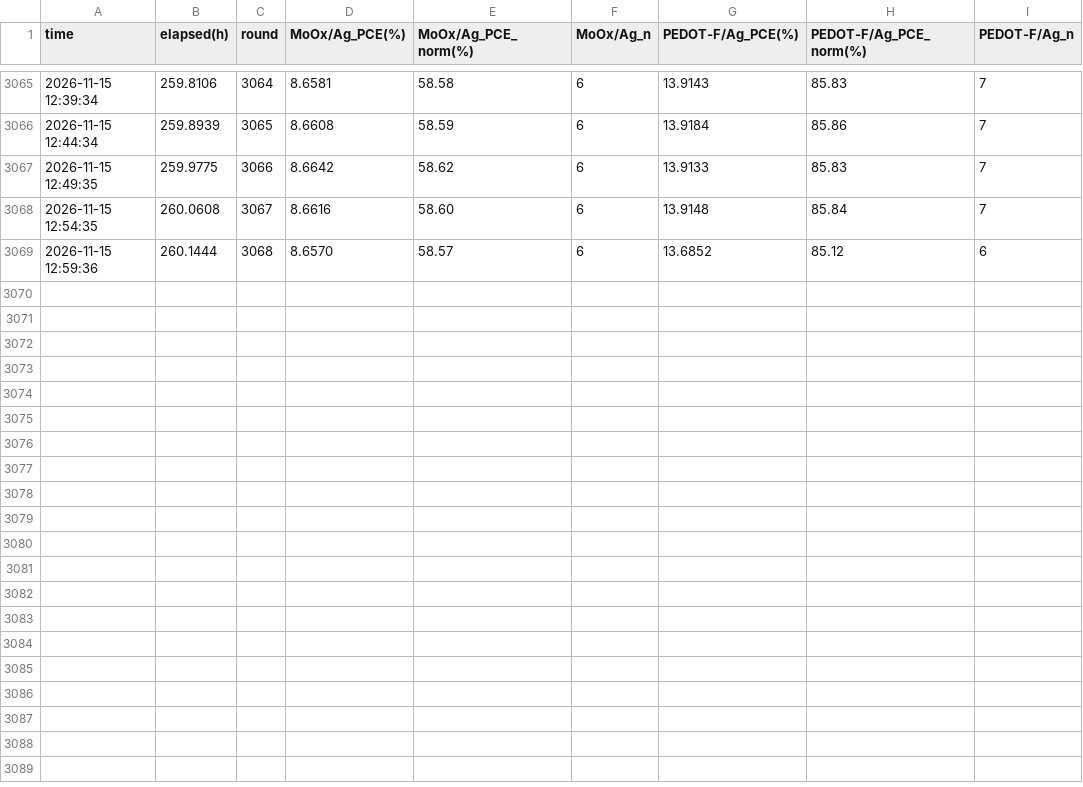
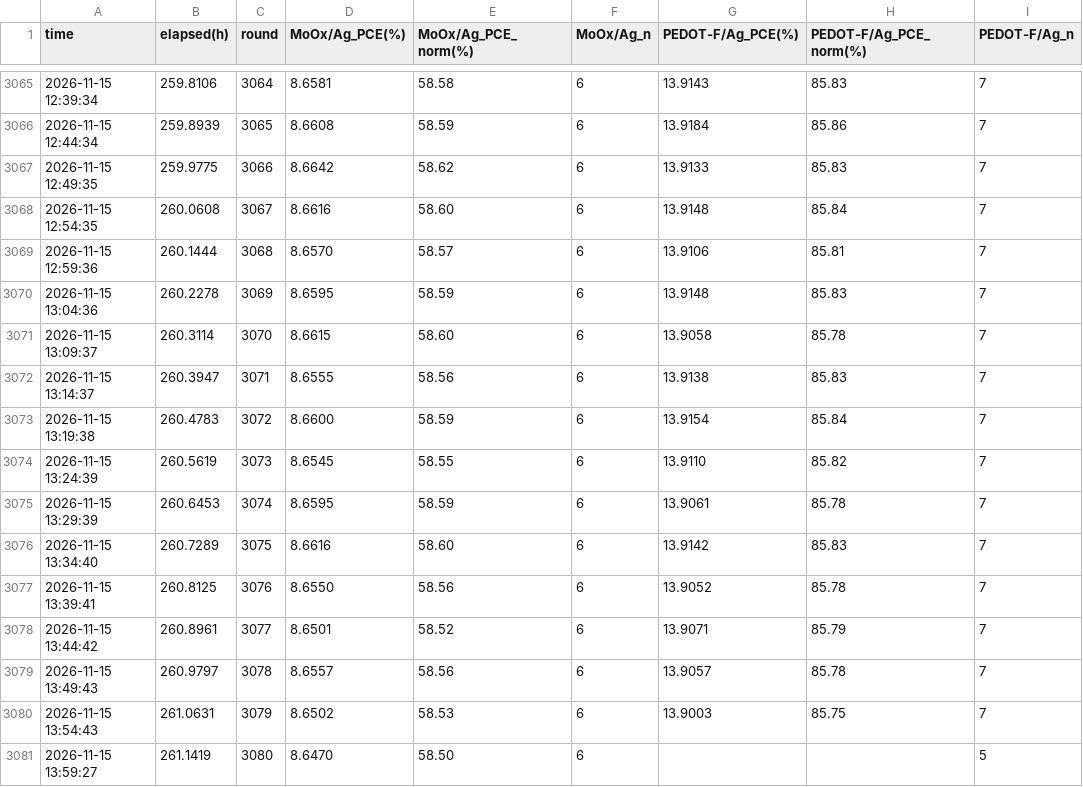
Before and after one commit to littleBlack2003/stabilty-data, a CSV file: indoor/aligned_group_mean.csv, drawn as a sheet; only a part is shown, gaps mark what is left out.

Commit message:
data: 刷新 indoor 数据图 (2026-11-15 14:00)

```diff
--- a/indoor/aligned_group_mean.csv
+++ b/indoor/aligned_group_mean.csv
@@ -3068,2 +3068,14 @@
 2026-11-15 12:54:35,260.0608,3067,8.6616,58.60,6,13.9148,85.84,7
-2026-11-15 12:59:36,260.1444,3068,8.6570,58.57,6,13.6852,85.12,6
+2026-11-15 12:59:36,260.1444,3068,8.6570,58.57,6,13.9106,85.81,7
+2026-11-15 13:04:36,260.2278,3069,8.6595,58.59,6,13.9148,85.83,7
+2026-11-15 13:09:37,260.3114,3070,8.6615,58.60,6,13.9058,85.78,7
+2026-11-15 13:14:37,260.3947,3071,8.6555,58.56,6,13.9138,85.83,7
+2026-11-15 13:19:38,260.4783,3072,8.6600,58.59,6,13.9154,85.84,7
+2026-11-15 13:24:39,260.5619,3073,8.6545,58.55,6,13.9110,85.82,7
+2026-11-15 13:29:39,260.6453,3074,8.6595,58.59,6,13.9061,85.78,7
+2026-11-15 13:34:40,260.7289,3075,8.6616,58.60,6,13.9142,85.83,7
+2026-11-15 13:39:41,260.8125,3076,8.6550,58.56,6,13.9052,85.78,7
+2026-11-15 13:44:42,260.8961,3077,8.6501,58.52,6,13.9071,85.79,7
+2026-11-15 13:49:43,260.9797,3078,8.6557,58.56,6,13.9057,85.78,7
+2026-11-15 13:54:43,261.0631,3079,8.6502,58.53,6,13.9003,85.75,7
+2026-11-15 13:59:27,261.1419,3080,8.6470,58.50,6,,,5
```
Also changed, not shown: docs/summary_groups.csv, indoor/rounds.csv, 14 other files.
